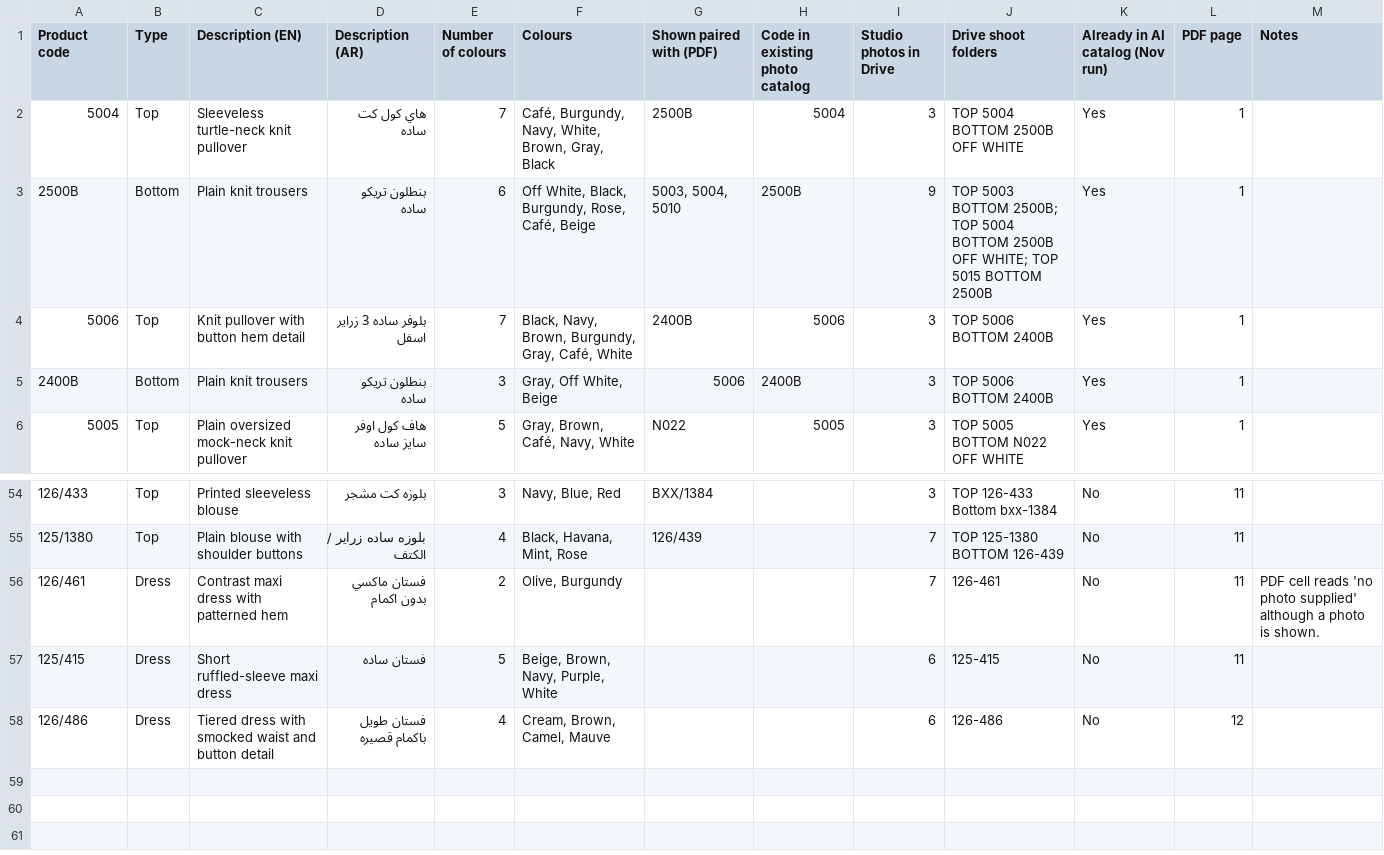
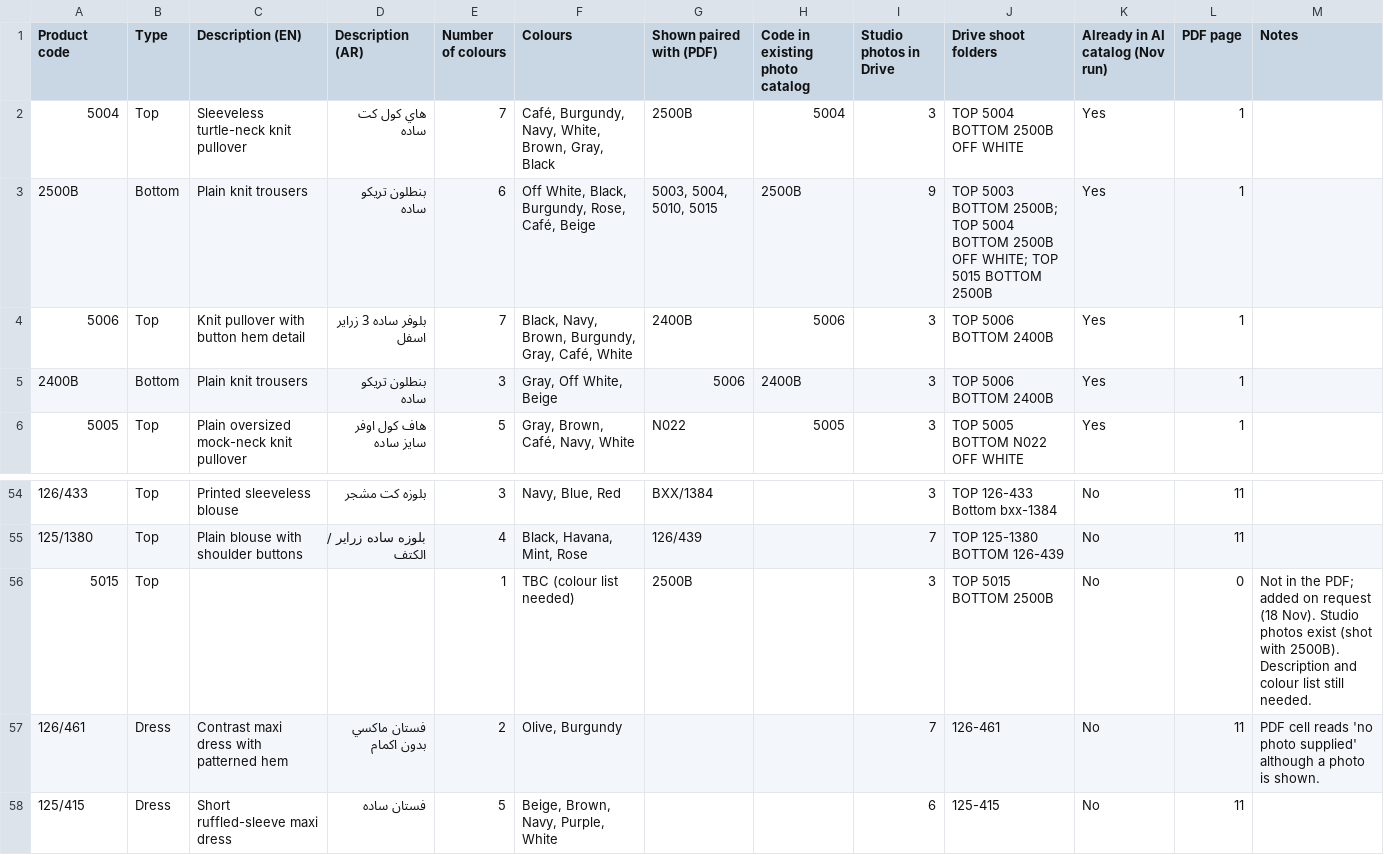
Before and after one commit to Bob-Elhasan/moi-and-lin, a CSV file: data/sku_products.csv, drawn as a sheet; only a part is shown, gaps mark what is left out; the shorter side is filled out with more unchanged rows; the diff names each change by its address in the sheet, - before the commit and + after, or states it on an @@ line.

```diff
--- a/data/sku_products.csv
+++ b/data/sku_products.csv
-G3 (Shown paired with (PDF)): 5003, 5004, 5010
+G3 (Shown paired with (PDF)): 5003, 5004, 5010, 5015
+row 56: 5015 | Top |  |  | 1 | TBC (colour list needed) | 2500B |  | 3 | TOP 5015 BOTTOM 2500B | No | 0 | Not in the PDF; added on request (18 Nov). Studio photos exist (shot with 2500B). Description and colour list still needed.
```
Also changed, not shown: data/skus.csv, 7 other files.
